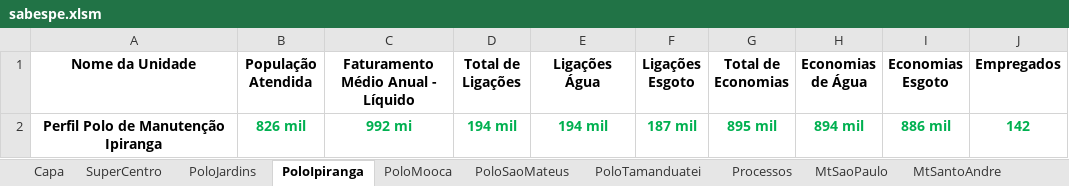
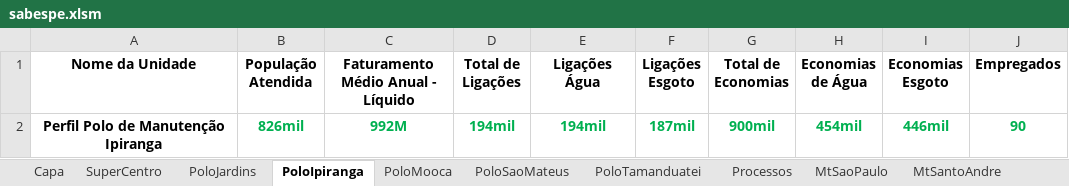
Before and after one commit to PedroBatista-dev/projeto-sabespe, an Excel workbook: projeto-sabespe/src/assets/sabespe.xlsm, sheet PoloIpiranga, drawn as a sheet; values as stored, in another font and other column widths than the file's, no borders; the diff names each change by its address in the sheet, - before the commit and + after, or states it on an @@ line.

```diff
--- a/projeto-sabespe/src/assets/sabespe.xlsm (sheet PoloIpiranga)
+++ b/projeto-sabespe/src/assets/sabespe.xlsm (sheet PoloIpiranga)
-B2 (População Atendida): 826 mil
+B2 (População Atendida): 826mil
-C2: 992 mi
+C2: 992M
-D2 (Total de Ligações): 194 mil
+D2 (Total de Ligações): 194mil
-E2 (Ligações Água): 194 mil
+E2 (Ligações Água): 194mil
-F2 (Ligações Esgoto): 187 mil
+F2 (Ligações Esgoto): 187mil
-G2 (Total de Economias): 895 mil
+G2 (Total de Economias): 900mil
-H2 (Economias de Água): 894 mil
+H2 (Economias de Água): 454mil
-I2 (Economias Esgoto): 886 mil
+I2 (Economias Esgoto): 446mil
-J2 (Empregados): 142
+J2 (Empregados): 90
```
Also changed, not shown: sheet Processos, sheet SuperCentro, sheet PoloJardins, sheet PoloSaoMateus, sheet PoloMooca, sheet PoloTamanduatei, 1 more sheet, 54 other files.
